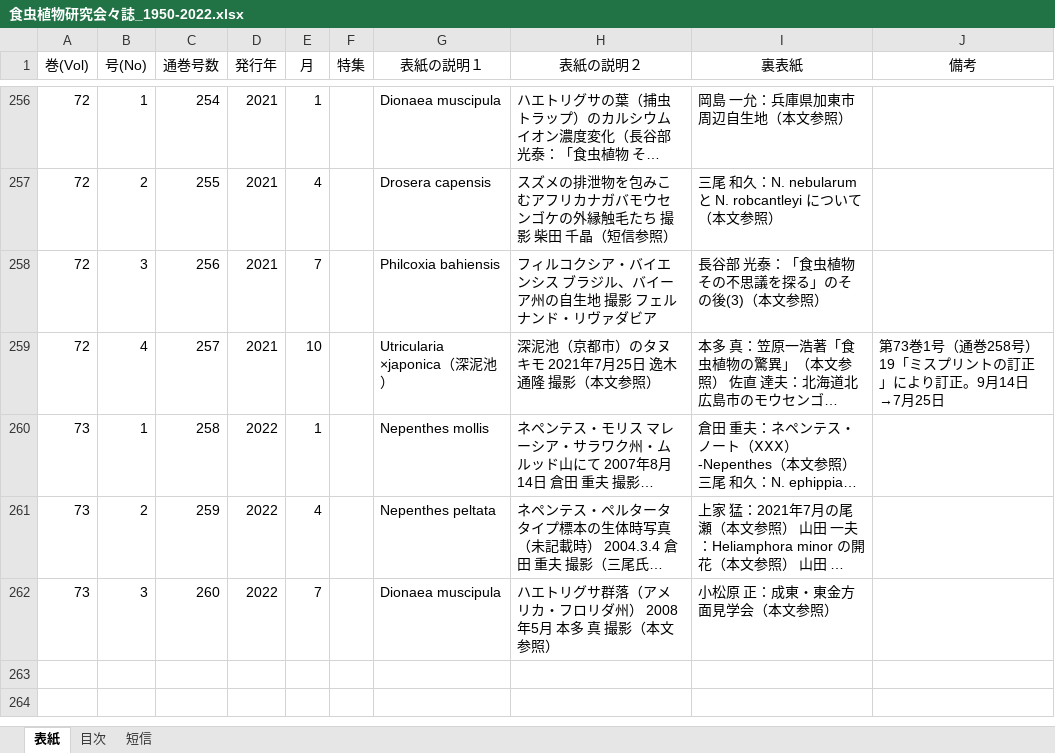
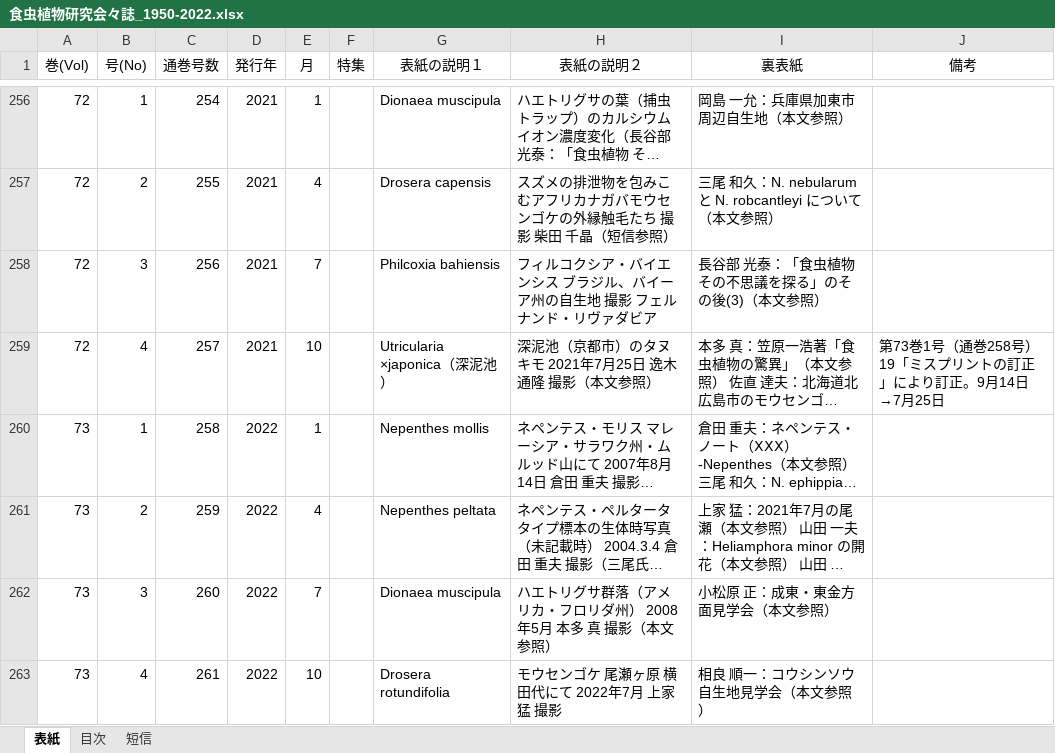
Before and after one commit to tsajiki/IPS, an Excel workbook: 食虫植物研究会々誌_1950-2022.xlsx, sheet 表紙, drawn as a sheet; only a part is shown, gaps mark what is left out; long unchanged cells end in …; values as stored, in another font and other column widths than the file's, no borders; the diff names each change by its address in the sheet, - before the commit and + after, or states it on an @@ line.

```diff
--- a/食虫植物研究会々誌_1950-2022.xlsx (sheet 表紙)
+++ b/食虫植物研究会々誌_1950-2022.xlsx (sheet 表紙)
+row 263: 73 | 4 | 261 | 2022 | 10 |  | Drosera rotundifolia | モウセンゴケ 尾瀬ヶ原 横田代にて 2022年7月 上家 猛 撮影 | 相良 順一：コウシンソウ自生地見学会（本文参照）
```
Also changed, not shown: sheet 目次, sheet 短信, 3 other files.
